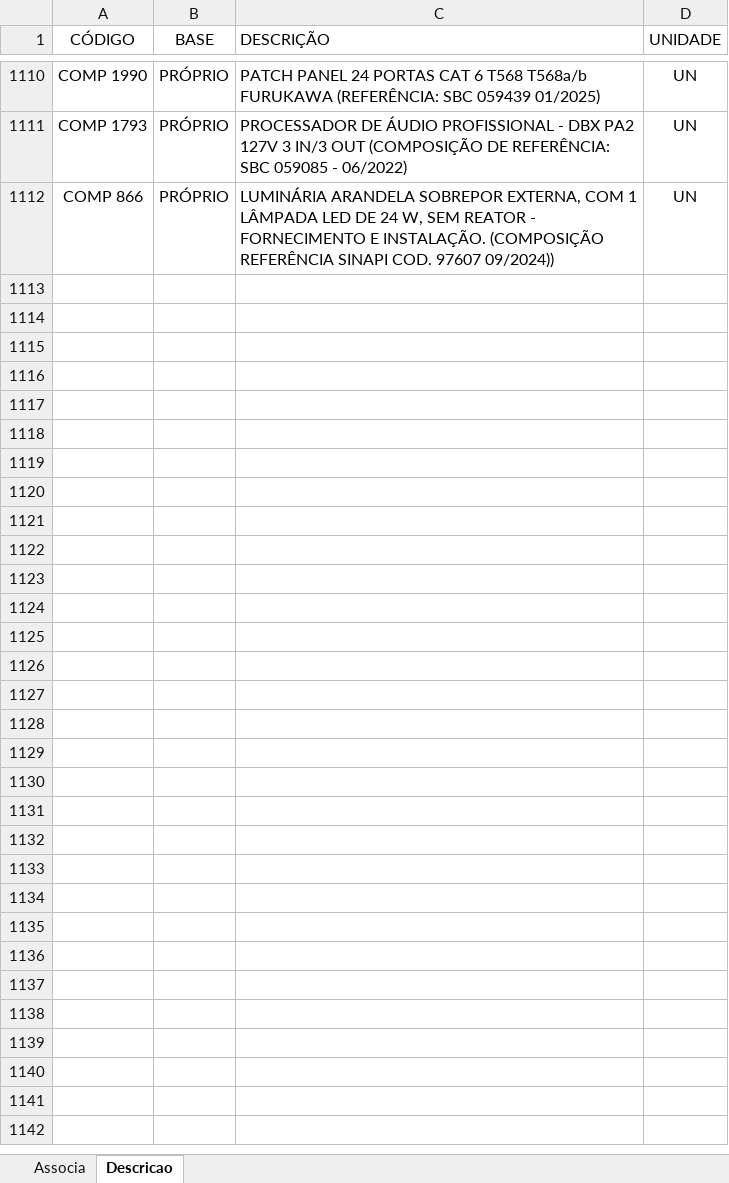
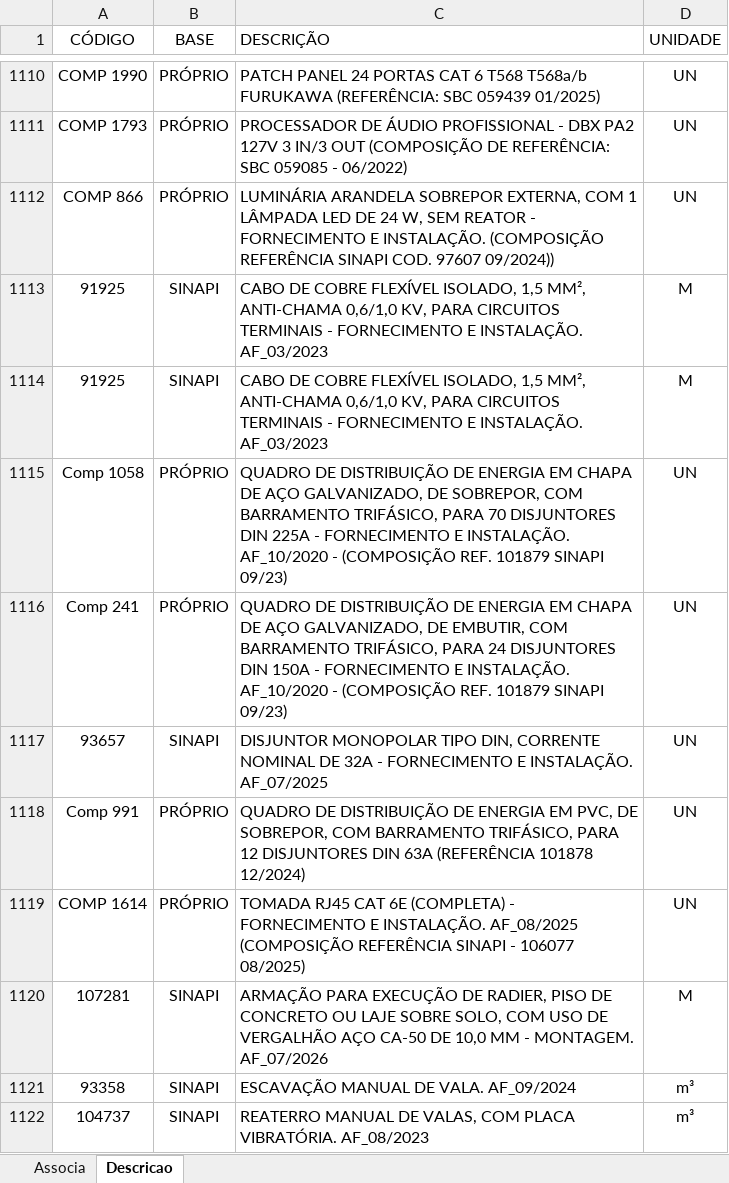
Before and after one commit to rodioegiufao/farmacia_janio, an Excel workbook: 3D/base_de_dados.xlsx, sheet Descricao, drawn as a sheet; only a part is shown, gaps mark what is left out; values as stored, in another font and other column widths than the file's, no borders; the diff names each change by its address in the sheet, - before the commit and + after, or states it on an @@ line.

Commit message:
Add files via upload

```diff
--- a/3D/base_de_dados.xlsx (sheet Descricao)
+++ b/3D/base_de_dados.xlsx (sheet Descricao)
+row 1113: 91925 | SINAPI | CABO DE COBRE FLEXÍVEL ISOLADO, 1,5 MM², ANTI-CHAMA 0,6/1,0 KV, PARA CIRCUITOS TERMINAIS - FORNECIMENTO E INSTALAÇÃO. AF_03/2023 | M
+row 1114: 91925 | SINAPI | CABO DE COBRE FLEXÍVEL ISOLADO, 1,5 MM², ANTI-CHAMA 0,6/1,0 KV, PARA CIRCUITOS TERMINAIS - FORNECIMENTO E INSTALAÇÃO. AF_03/2023 | M
+row 1115: Comp 1058 | PRÓPRIO | QUADRO DE DISTRIBUIÇÃO DE ENERGIA EM CHAPA DE AÇO GALVANIZADO, DE SOBREPOR, COM BARRAMENTO TRIFÁSICO, PARA 70 DISJUNTORES DIN 225A - FORNECIMENTO E INSTALAÇÃO. AF_10/2020 - (COMPOSIÇÃO REF. 101879 SINAPI 09/23) | UN
+row 1116: Comp 241 | PRÓPRIO | QUADRO DE DISTRIBUIÇÃO DE ENERGIA EM CHAPA DE AÇO GALVANIZADO, DE EMBUTIR, COM BARRAMENTO TRIFÁSICO, PARA 24 DISJUNTORES DIN 150A - FORNECIMENTO E INSTALAÇÃO. AF_10/2020 - (COMPOSIÇÃO REF. 101879 SINAPI 09/23) | UN
+row 1117: 93657 | SINAPI | DISJUNTOR MONOPOLAR TIPO DIN, CORRENTE NOMINAL DE 32A - FORNECIMENTO E INSTALAÇÃO. AF_07/2025 | UN
+row 1118: Comp 991 | PRÓPRIO | QUADRO DE DISTRIBUIÇÃO DE ENERGIA EM PVC, DE SOBREPOR, COM BARRAMENTO TRIFÁSICO, PARA 12 DISJUNTORES DIN 63A (REFERÊNCIA 101878 12/2024) | UN
+row 1119: COMP 1614 | PRÓPRIO | TOMADA RJ45 CAT 6E (COMPLETA) - FORNECIMENTO E INSTALAÇÃO. AF_08/2025 (COMPOSIÇÃO REFERÊNCIA SINAPI - 106077 08/2025) | UN
+row 1120: 107281 | SINAPI | ARMAÇÃO PARA EXECUÇÃO DE RADIER, PISO DE CONCRETO OU LAJE SOBRE SOLO, COM USO DE VERGALHÃO AÇO CA-50 DE 10,0 MM - MONTAGEM. AF_07/2026 | M
+row 1121: 93358 | SINAPI | ESCAVAÇÃO MANUAL DE VALA. AF_09/2024 | m³
+row 1122: 104737 | SINAPI | REATERRO MANUAL DE VALAS, COM PLACA VIBRATÓRIA. AF_08/2023 | m³
```
Also changed, not shown: sheet Associa.
